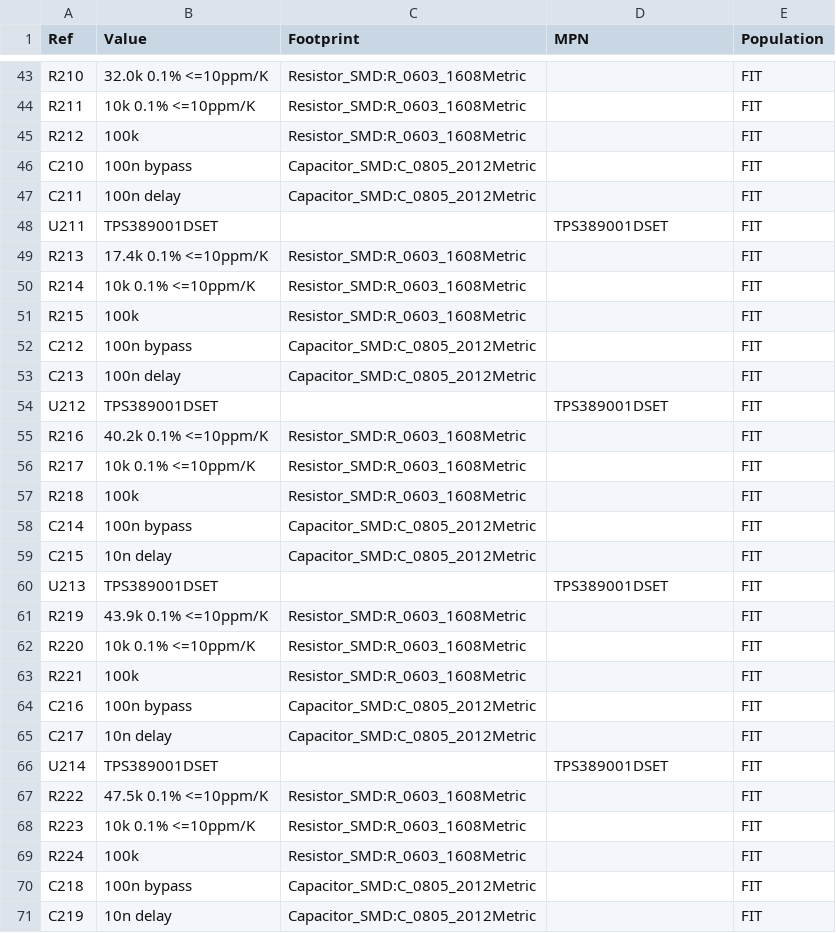
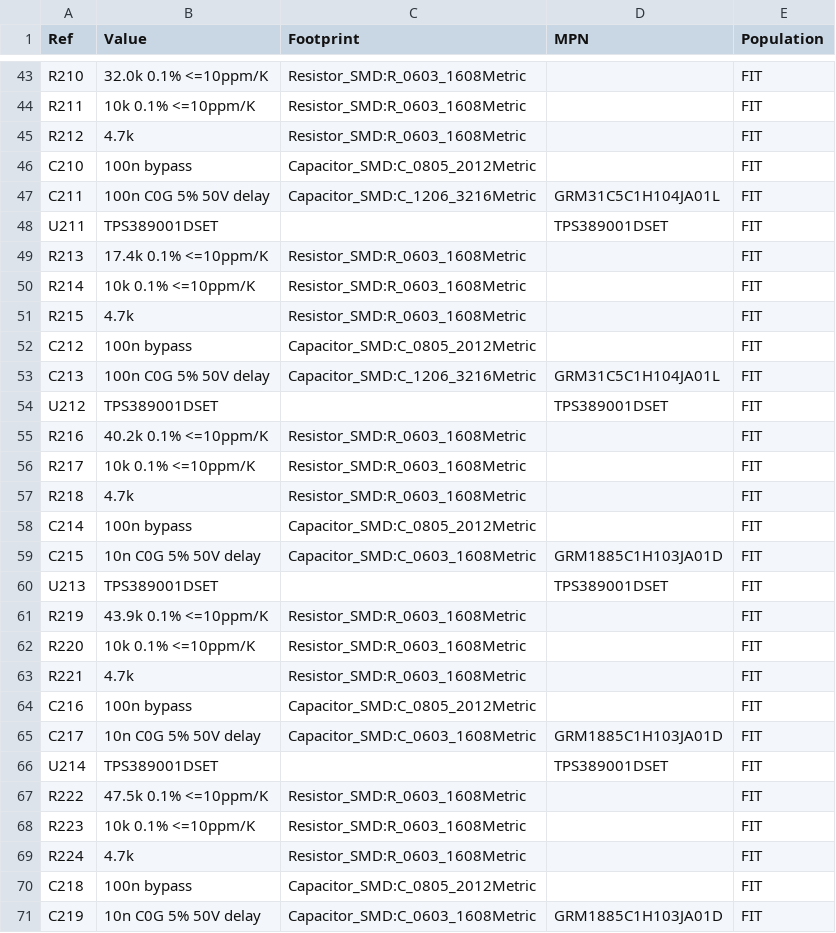
Before and after one commit to MariusFauteux/EEG-PCB, a CSV file: hardware/bom.csv, drawn as a sheet; only a part is shown, gaps mark what is left out; the diff covers the shown part only.

```diff
--- a/hardware/bom.csv
+++ b/hardware/bom.csv
@@ -44,5 +44,5 @@ R210,32.0k 0.1% <=10ppm/K,Resistor_SMD:R_0603_1608Metric,,FIT
 R211,10k 0.1% <=10ppm/K,Resistor_SMD:R_0603_1608Metric,,FIT
-R212,100k,Resistor_SMD:R_0603_1608Metric,,FIT
+R212,4.7k,Resistor_SMD:R_0603_1608Metric,,FIT
 C210,100n bypass,Capacitor_SMD:C_0805_2012Metric,,FIT
-C211,100n delay,Capacitor_SMD:C_0805_2012Metric,,FIT
+C211,100n C0G 5% 50V delay,Capacitor_SMD:C_1206_3216Metric,GRM31C5C1H104JA01L,FIT
 U211,TPS389001DSET,,TPS389001DSET,FIT
@@ -50,5 +50,5 @@ R213,17.4k 0.1% <=10ppm/K,Resistor_SMD:R_0603_1608Metric,,FIT
 R214,10k 0.1% <=10ppm/K,Resistor_SMD:R_0603_1608Metric,,FIT
-R215,100k,Resistor_SMD:R_0603_1608Metric,,FIT
+R215,4.7k,Resistor_SMD:R_0603_1608Metric,,FIT
 C212,100n bypass,Capacitor_SMD:C_0805_2012Metric,,FIT
-C213,100n delay,Capacitor_SMD:C_0805_2012Metric,,FIT
+C213,100n C0G 5% 50V delay,Capacitor_SMD:C_1206_3216Metric,GRM31C5C1H104JA01L,FIT
 U212,TPS389001DSET,,TPS389001DSET,FIT
@@ -56,5 +56,5 @@ R216,40.2k 0.1% <=10ppm/K,Resistor_SMD:R_0603_1608Metric,,FIT
 R217,10k 0.1% <=10ppm/K,Resistor_SMD:R_0603_1608Metric,,FIT
-R218,100k,Resistor_SMD:R_0603_1608Metric,,FIT
+R218,4.7k,Resistor_SMD:R_0603_1608Metric,,FIT
 C214,100n bypass,Capacitor_SMD:C_0805_2012Metric,,FIT
-C215,10n delay,Capacitor_SMD:C_0805_2012Metric,,FIT
+C215,10n C0G 5% 50V delay,Capacitor_SMD:C_0603_1608Metric,GRM1885C1H103JA01D,FIT
 U213,TPS389001DSET,,TPS389001DSET,FIT
@@ -62,5 +62,5 @@ R219,43.9k 0.1% <=10ppm/K,Resistor_SMD:R_0603_1608Metric,,FIT
 R220,10k 0.1% <=10ppm/K,Resistor_SMD:R_0603_1608Metric,,FIT
-R221,100k,Resistor_SMD:R_0603_1608Metric,,FIT
+R221,4.7k,Resistor_SMD:R_0603_1608Metric,,FIT
 C216,100n bypass,Capacitor_SMD:C_0805_2012Metric,,FIT
-C217,10n delay,Capacitor_SMD:C_0805_2012Metric,,FIT
+C217,10n C0G 5% 50V delay,Capacitor_SMD:C_0603_1608Metric,GRM1885C1H103JA01D,FIT
 U214,TPS389001DSET,,TPS389001DSET,FIT
@@ -68,4 +68,4 @@ R222,47.5k 0.1% <=10ppm/K,Resistor_SMD:R_0603_1608Metric,,FIT
 R223,10k 0.1% <=10ppm/K,Resistor_SMD:R_0603_1608Metric,,FIT
-R224,100k,Resistor_SMD:R_0603_1608Metric,,FIT
+R224,4.7k,Resistor_SMD:R_0603_1608Metric,,FIT
 C218,100n bypass,Capacitor_SMD:C_0805_2012Metric,,FIT
-C219,10n delay,Capacitor_SMD:C_0805_2012Metric,,FIT
+C219,10n C0G 5% 50V delay,Capacitor_SMD:C_0603_1608Metric,GRM1885C1H103JA01D,FIT
```
Also changed, not shown: 8 added rows and 31 edited cells elsewhere in this file, 46 other files.
